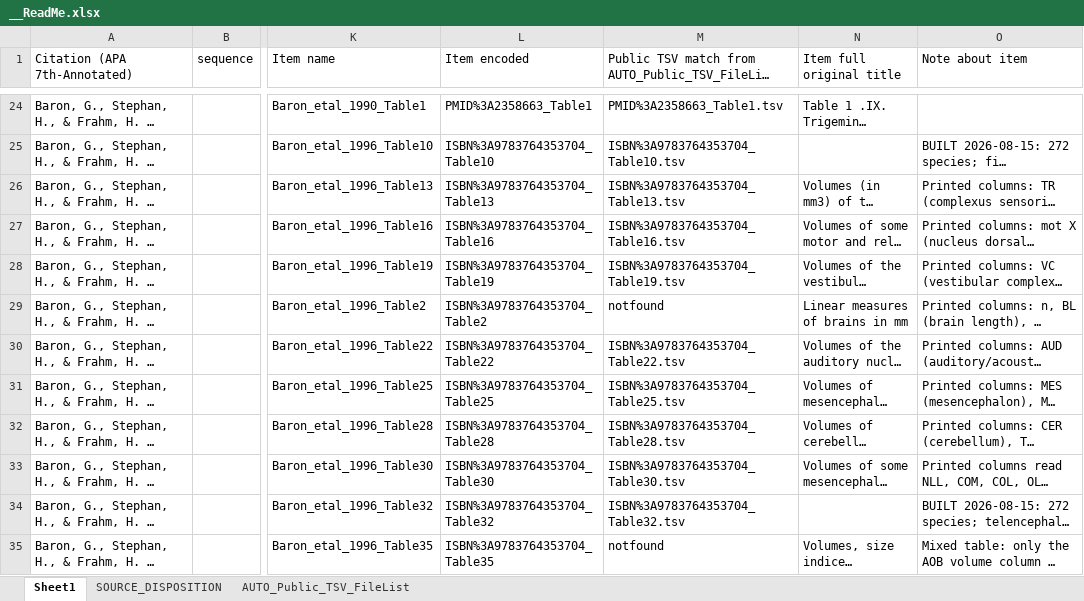
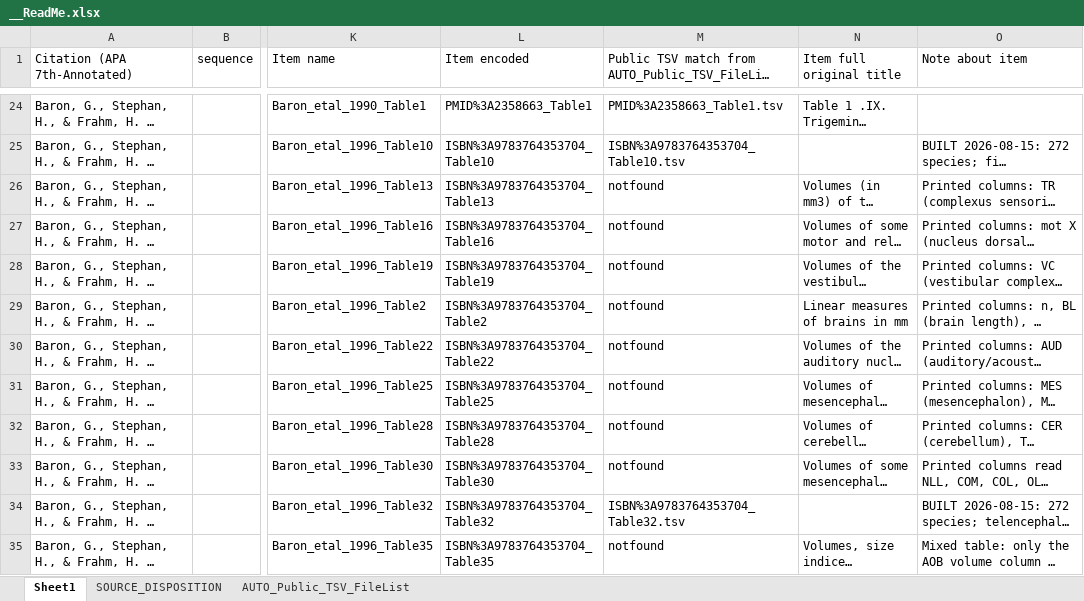
Before and after one commit to AleAliSousa/Evo-M1-Trait-Data, an Excel workbook: __ReadMe.xlsx, sheet Sheet1, drawn as a sheet; only a part is shown, gaps mark what is left out; long unchanged cells end in …; values as stored, in another font and other column widths than the file's, no cell formats; the diff covers the shown part only; the diff names each change by its address in the sheet, - before the commit and + after, or states it on an @@ line.

```diff
--- a/__ReadMe.xlsx (sheet Sheet1)
+++ b/__ReadMe.xlsx (sheet Sheet1)
-M26: ISBN%3A9783764353704_Table13.tsv
+M26: notfound
-M27: ISBN%3A9783764353704_Table16.tsv
+M27: notfound
-M28: ISBN%3A9783764353704_Table19.tsv
+M28: notfound
-M30: ISBN%3A9783764353704_Table22.tsv
+M30: notfound
-M31: ISBN%3A9783764353704_Table25.tsv
+M31: notfound
-M32: ISBN%3A9783764353704_Table28.tsv
+M32: notfound
-M33: ISBN%3A9783764353704_Table30.tsv
+M33: notfound
```
Also changed, not shown: 7 added rows and 52 edited cells elsewhere in this sheet, sheet AUTO_Public_TSV_FileList, cell formats, formulas that keep their value, 26 other files.
